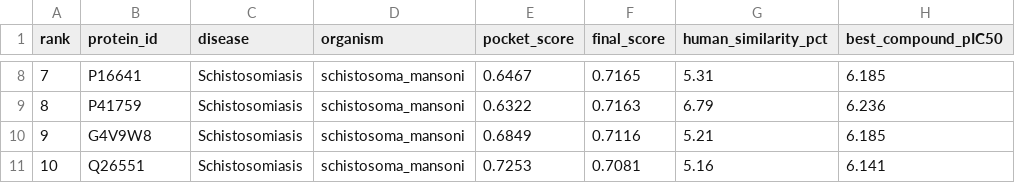
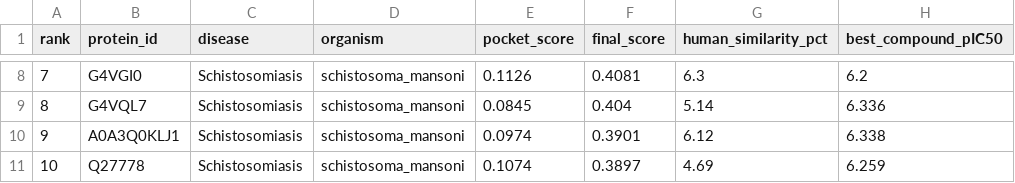
Before and after one commit to Dhruv-Gupta2711/neglect-fold, a CSV file: results/top20_schistosoma_mansoni.csv, drawn as a sheet; only a part is shown, gaps mark what is left out; the diff covers the shown part only; the diff names each change by its address in the sheet, - before the commit and + after, or states it on an @@ line.

```diff
--- a/results/top20_schistosoma_mansoni.csv
+++ b/results/top20_schistosoma_mansoni.csv
-B8 (protein_id): P16641
+B8 (protein_id): G4VGI0
-E8 (pocket_score): 0.6467
+E8 (pocket_score): 0.1126
-F8 (final_score): 0.7165
+F8 (final_score): 0.4081
-G8 (human_similarity_pct): 5.31
+G8 (human_similarity_pct): 6.3
-H8 (best_compound_pIC50): 6.185
+H8 (best_compound_pIC50): 6.2
-B9 (protein_id): P41759
+B9 (protein_id): G4VQL7
-E9 (pocket_score): 0.6322
+E9 (pocket_score): 0.0845
-F9 (final_score): 0.7163
+F9 (final_score): 0.404
-G9 (human_similarity_pct): 6.79
+G9 (human_similarity_pct): 5.14
-H9 (best_compound_pIC50): 6.236
+H9 (best_compound_pIC50): 6.336
-B10 (protein_id): G4V9W8
+B10 (protein_id): A0A3Q0KLJ1
-E10 (pocket_score): 0.6849
+E10 (pocket_score): 0.0974
-F10 (final_score): 0.7116
+F10 (final_score): 0.3901
-G10 (human_similarity_pct): 5.21
+G10 (human_similarity_pct): 6.12
-H10 (best_compound_pIC50): 6.185
+H10 (best_compound_pIC50): 6.338
-B11 (protein_id): Q26551
+B11 (protein_id): Q27778
-E11 (pocket_score): 0.7253
+E11 (pocket_score): 0.1074
-F11 (final_score): 0.7081
+F11 (final_score): 0.3897
-G11 (human_similarity_pct): 5.16
+G11 (human_similarity_pct): 4.69
-H11 (best_compound_pIC50): 6.141
+H11 (best_compound_pIC50): 6.259
```
Also changed, not shown: 30 edited cells elsewhere in this file, results/top20_drug_targets.csv, results/top20_leishmania_donovani.csv, 2 other files.
